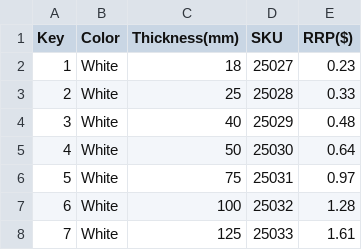
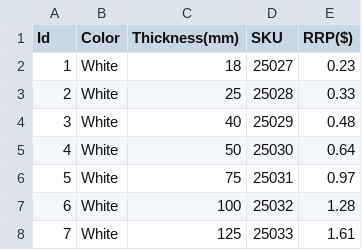
Before and after one commit to CallumWilkinson/Foam_Calculator, a CSV file: Foam_Calculator/FoamPrice.csv, drawn as a sheet; only a part is shown.

```diff
--- a/Foam_Calculator/FoamPrice.csv
+++ b/Foam_Calculator/FoamPrice.csv
@@ -1,2 +1,2 @@
-Key,Color,Thickness(mm),SKU,RRP($)
+Id,Color,Thickness(mm),SKU,RRP($)
 1,White,18,25027,0.23
```
Also changed, not shown: 5 other files.
